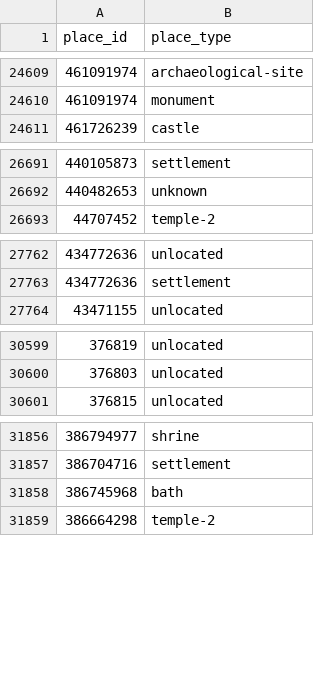
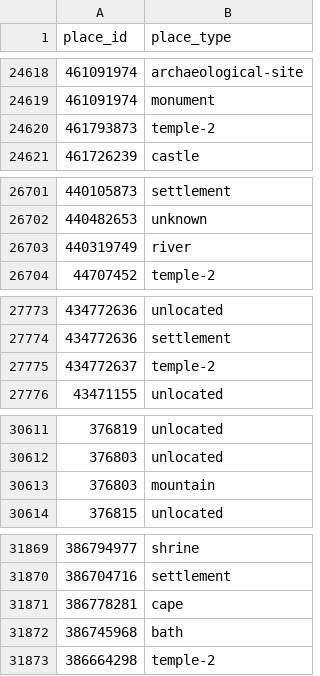
Before and after one commit to isawnyu/pleiades.datasets, a CSV file: data/gis/places_place_types.csv, drawn as a sheet; only a part is shown, gaps mark what is left out; the diff covers the shown part only.

```diff
--- a/data/gis/places_place_types.csv
+++ b/data/gis/places_place_types.csv
@@ -24610,2 +24619,3 @@
 461091974,monument
+461793873,temple-2
 461726239,castle
@@ -26692,2 +26702,3 @@
 440482653,unknown
+440319749,river
 44707452,temple-2
@@ -27763,2 +27774,3 @@
 434772636,settlement
+434772637,temple-2
 43471155,unlocated
@@ -30600,2 +30612,3 @@
 376803,unlocated
+376803,mountain
 376815,unlocated
@@ -31857,2 +31870,3 @@
 386704716,settlement
+386778281,cape
 386745968,bath
```
Also changed, not shown: 12 added rows, 1 removed row and 3 edited cells elsewhere in this file, 2 other files.
